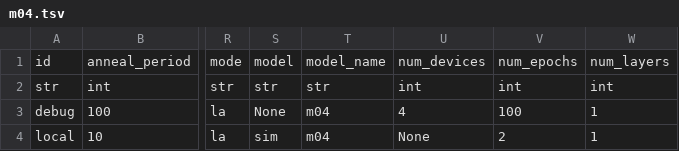
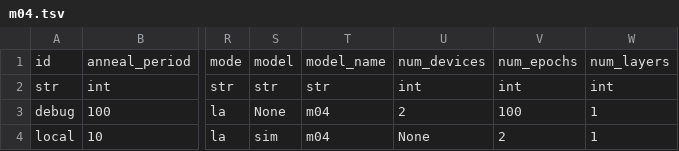
Before and after one commit to allenai/dqa-net, a TSV file: configs/m04.tsv, drawn as a sheet; only a part is shown, gaps mark what is left out; the diff names each change by its address in the sheet, - before the commit and + after, or states it on an @@ line.

Commit message:
config update

```diff
--- a/configs/m04.tsv
+++ b/configs/m04.tsv
-U3: 4
+U3: 2
```
Also changed, not shown: 2 other files.
